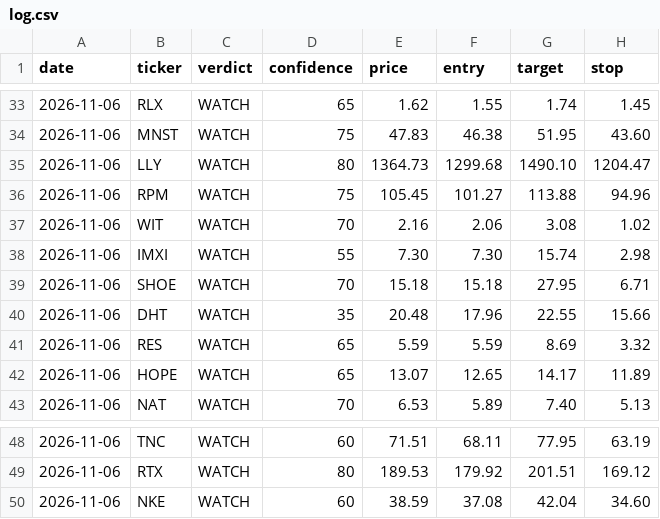
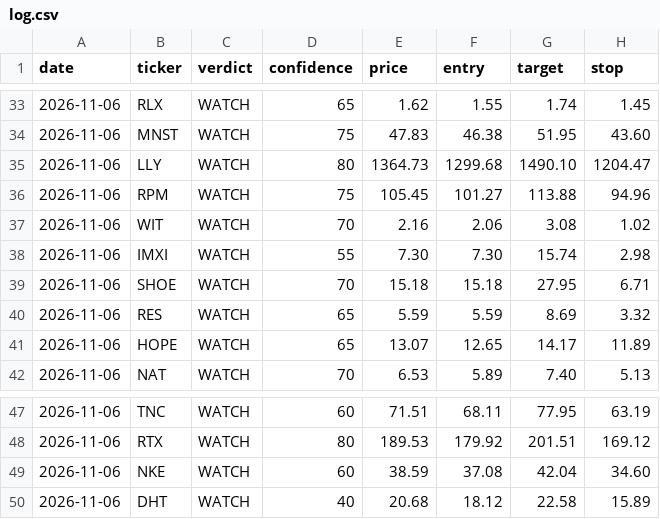
Before and after one commit to qanicuq/ticker-forensics-data, a CSV file: calls/log.csv, drawn as a sheet; only a part is shown, gaps mark what is left out.

Commit message:
calls: log DHT [skip ci]

```diff
--- a/calls/log.csv
+++ b/calls/log.csv
@@ -39,3 +39,2 @@ date,ticker,verdict,confidence,price,entry,target,stop
 2026-11-06,SHOE,WATCH,70,15.18,15.18,27.95,6.71
-2026-11-06,DHT,WATCH,35,20.48,17.96,22.55,15.66
 2026-11-06,RES,WATCH,65,5.59,5.59,8.69,3.32
@@ -50 +49,2 @@ date,ticker,verdict,confidence,price,entry,target,stop
 2026-11-06,NKE,WATCH,60,38.59,37.08,42.04,34.60
+2026-11-06,DHT,WATCH,40,20.68,18.12,22.58,15.89
```
